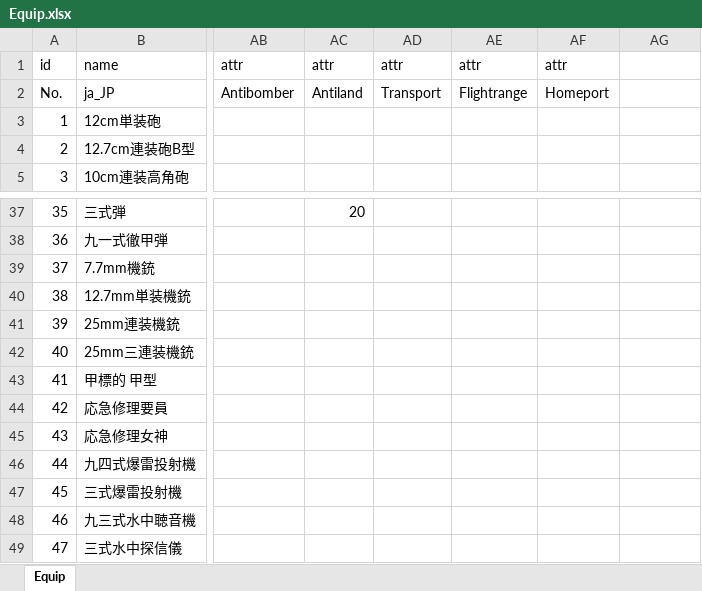
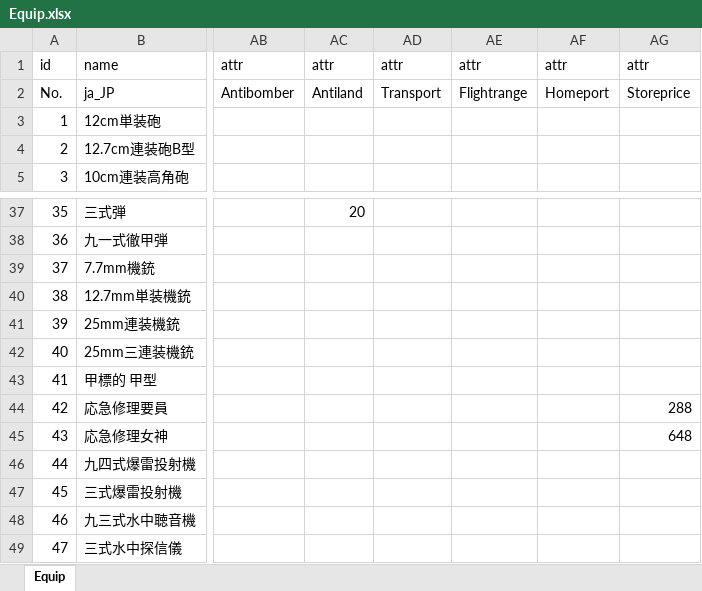
Before and after one commit to ibicdlcod/GuoMuoRuoProject, an Excel workbook: doc/equip/Equip.xlsx, sheet Equip, drawn as a sheet; only a part is shown, gaps mark what is left out; values as stored, in another font and other column widths than the file's, no borders; the diff names each change by its address in the sheet, - before the commit and + after, or states it on an @@ line.

```diff
--- a/doc/equip/Equip.xlsx (sheet Equip)
+++ b/doc/equip/Equip.xlsx (sheet Equip)
-AG1: (empty)
+AG1: attr
-AG2: (empty)
+AG2: Storeprice
-AG44: (empty)
+AG44: 288
-AG45: (empty)
+AG45: 648
```
Also changed, not shown: 9 other files.
